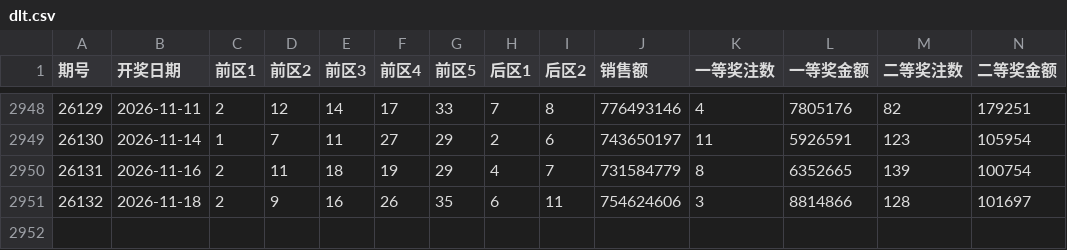
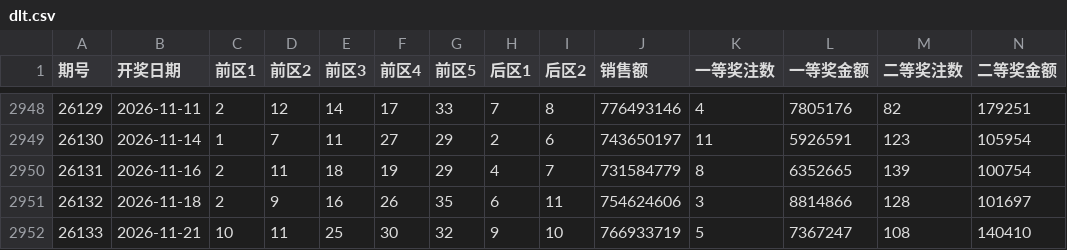
Before and after one commit to shuoquanli-source/lottery-helper-, a CSV file: data/dlt.csv, drawn as a sheet; only a part is shown, gaps mark what is left out; rows hold the shown columns only; the diff names each change by its address in the sheet, - before the commit and + after, or states it on an @@ line.

```diff
--- a/data/dlt.csv
+++ b/data/dlt.csv
+row 2952: 26133 | 2026-11-21 | 10 | 11 | 25 | 30 | 32 | 9 | 10 | 766933719 | 5 | 7367247 | 108 | 140410
```
Also changed, not shown: data/kl8.csv.
